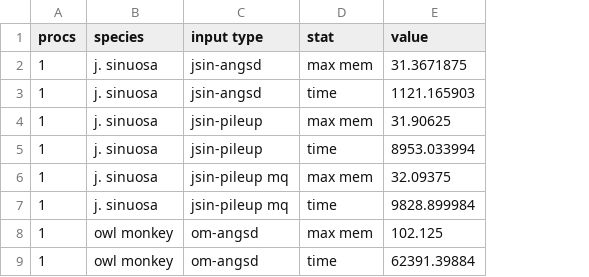
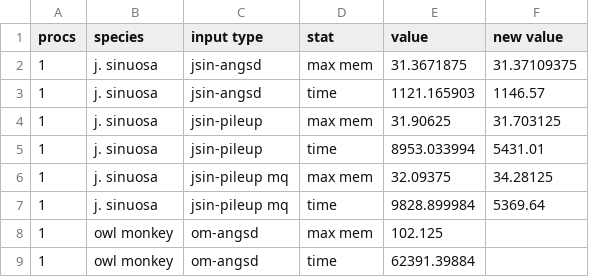
Before and after one commit to gwct/referee, a CSV file: data/referee-performance.csv, drawn as a sheet; only a part is shown; the diff names each change by its address in the sheet, - before the commit and + after, or states it on an @@ line.

```diff
--- a/data/referee-performance.csv
+++ b/data/referee-performance.csv
+column F (new value), rows 2-7: 31.37109375 | 1146.57 | 31.703125 | 5431.01 | 34.28125 | 5369.64
```
Also changed, not shown: 1 other file.
